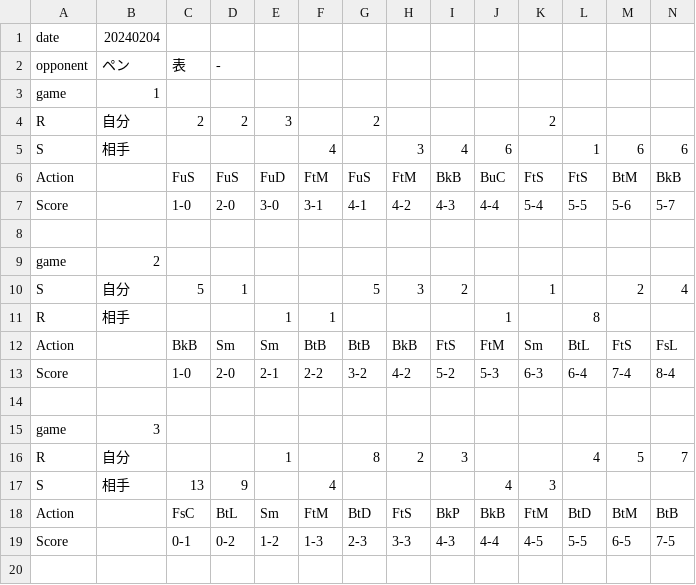
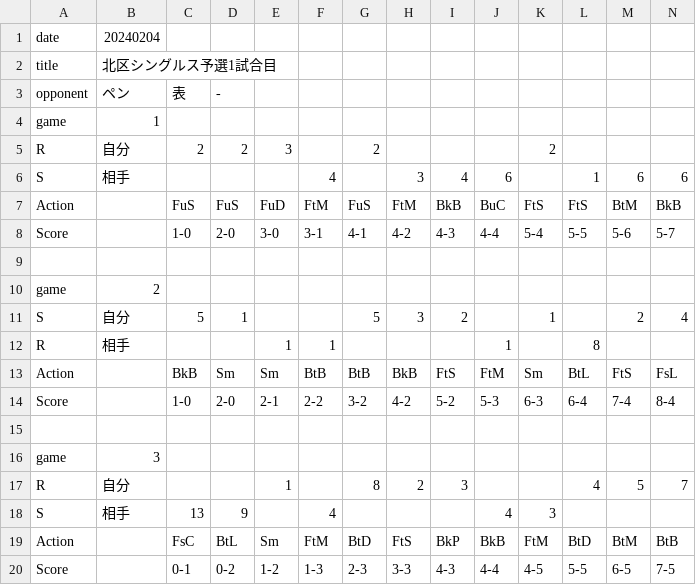
Before and after one commit to Kotaro-Watanabe-587/pingpong-result, a CSV file: my-summary/src/assets/csvList/game1.csv, drawn as a sheet; only a part is shown; rows hold the shown columns only; the diff names each change by its address in the sheet, - before the commit and + after, or states it on an @@ line.

```diff
--- a/my-summary/src/assets/csvList/game1.csv
+++ b/my-summary/src/assets/csvList/game1.csv
+row 2: title | 北区シングルス予選1試合目
```
Also changed, not shown: my-summary/src/assets/csvList/game2.csv, my-summary/src/assets/csvList/game3.csv, 5 other files.
